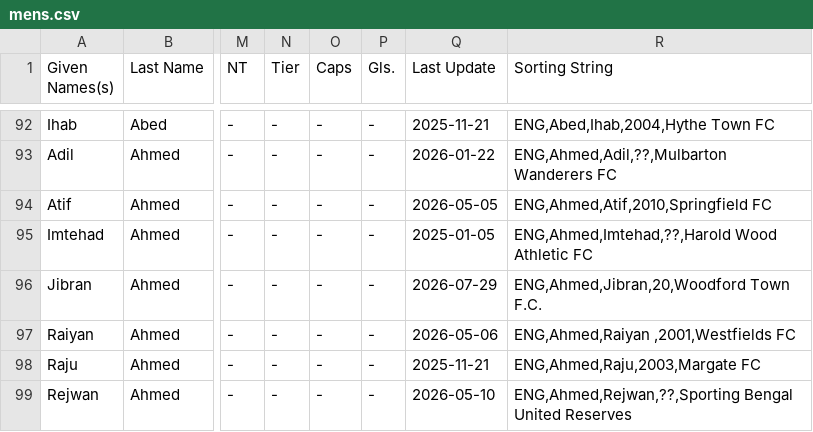
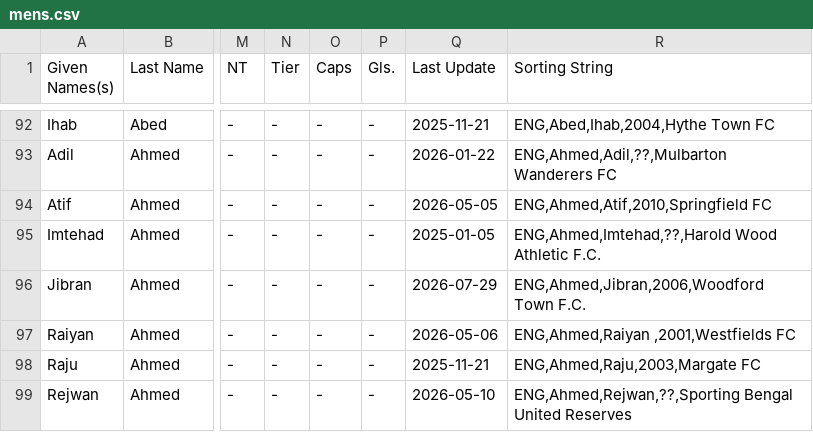
Before and after one commit to dr-shiffles/probashi-footballers, a CSV file: data/mens.csv, drawn as a sheet; only a part is shown, gaps mark what is left out; the diff covers the shown part only; the diff names each change by its address in the sheet, - before the commit and + after, or states it on an @@ line.

```diff
--- a/data/mens.csv
+++ b/data/mens.csv
-R95 (Sorting String): ENG,Ahmed,Imtehad,??,Harold Wood Athletic FC
+R95 (Sorting String): ENG,Ahmed,Imtehad,??,Harold Wood Athletic F.C.
-R96 (Sorting String): ENG,Ahmed,Jibran,20,Woodford Town F.C.
+R96 (Sorting String): ENG,Ahmed,Jibran,2006,Woodford Town F.C.
```
Also changed, not shown: 1 added row and 8 edited cells elsewhere in this file.
